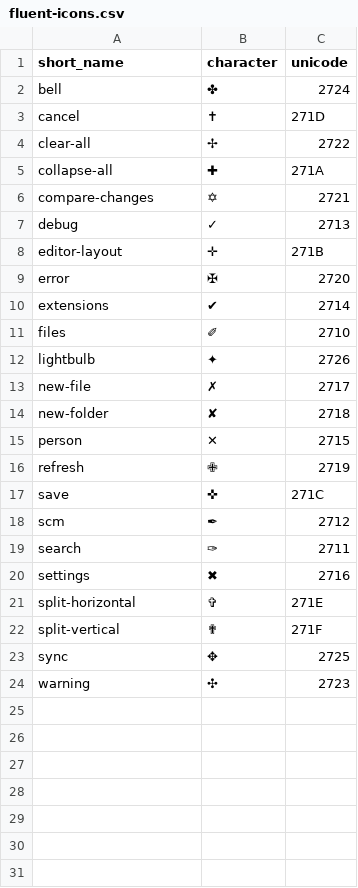
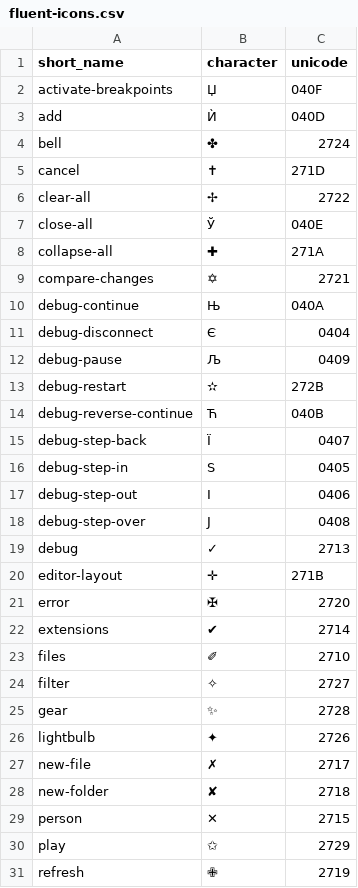
Before and after one commit to miguelsolorio/vscode-fluent-icons, a CSV file: dist/fluent-icons.csv, drawn as a sheet; only a part is shown; the shorter side is filled out with more unchanged rows; the diff covers the shown part only; the diff names each change by its address in the sheet, - before the commit and + after, or states it on an @@ line.

Commit message:
Add debug icons, update others

```diff
--- a/dist/fluent-icons.csv
+++ b/dist/fluent-icons.csv
+row 2: activate-breakpoints | Џ | 040F
+row 3: add | Ѝ | 040D
+row 7: close-all | Ў | 040E
+row 10: debug-continue | Њ | 040A
+row 11: debug-disconnect | Є | 0404
+row 12: debug-pause | Љ | 0409
+row 13: debug-restart | ✫ | 272B
+row 14: debug-reverse-continue | Ћ | 040B
+row 15: debug-step-back | Ї | 0407
+row 16: debug-step-in | Ѕ | 0405
+row 17: debug-step-out | І | 0406
+row 18: debug-step-over | Ј | 0408
+row 24: filter | ✧ | 2727
+row 25: gear | ✨ | 2728
+row 30: play | ✩ | 2729
```
Also changed, not shown: 2 added rows elsewhere in this file, 28 other files.
